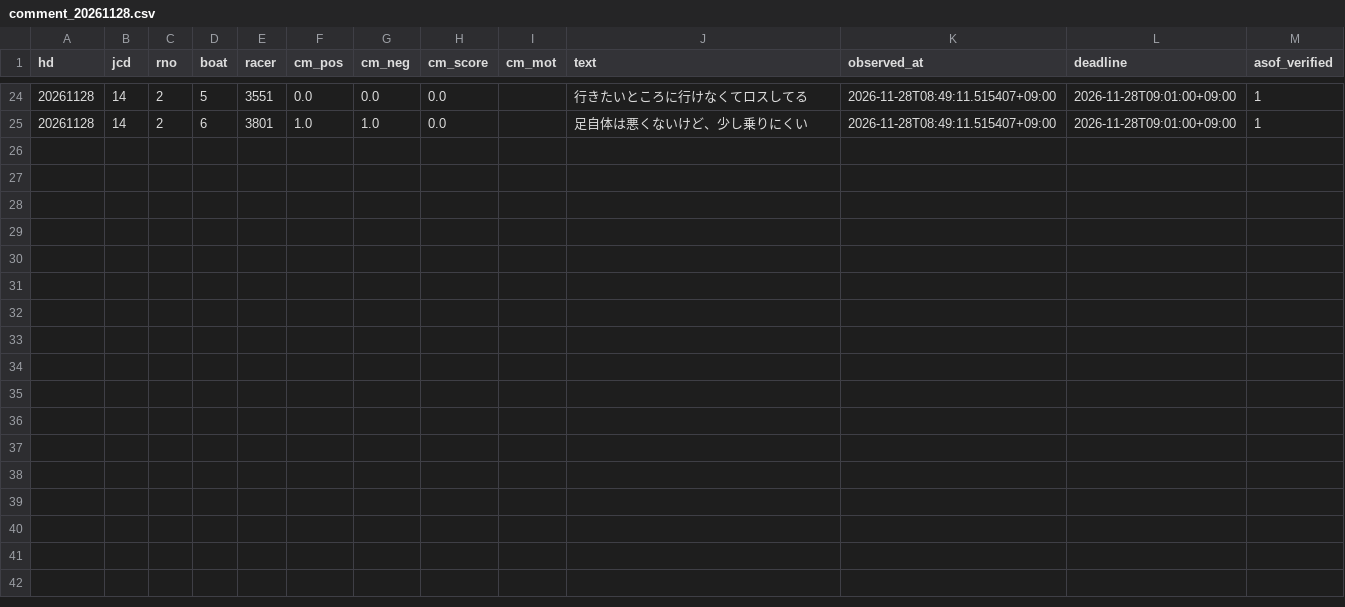
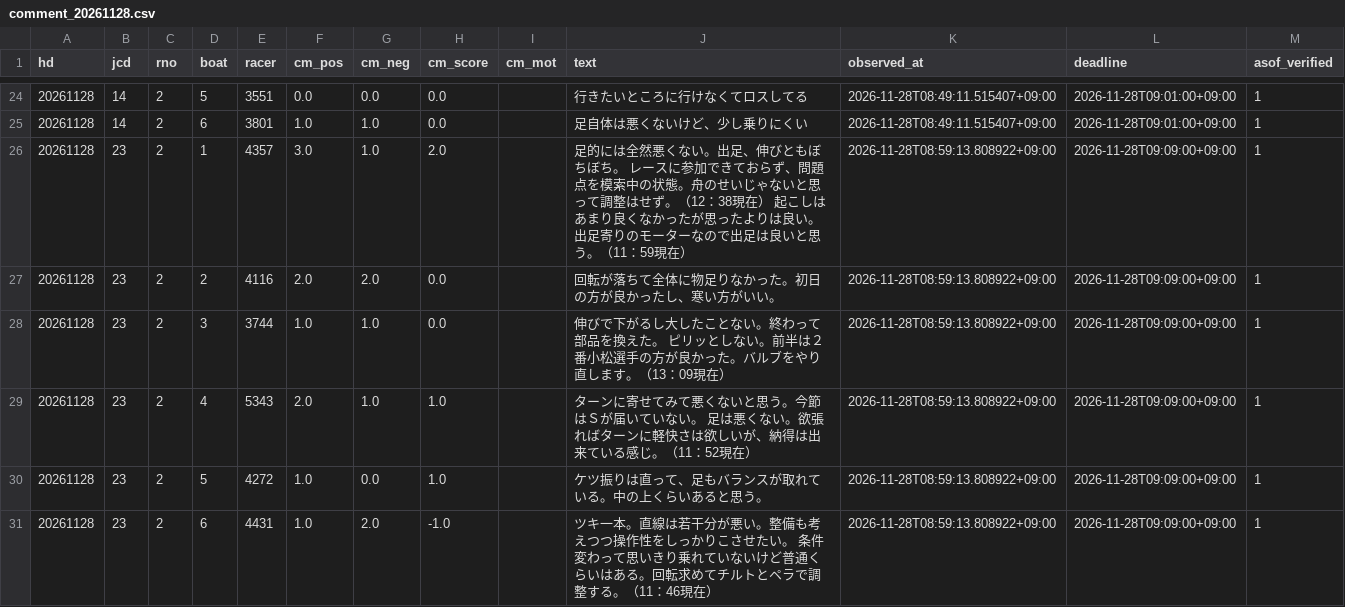
Before and after one commit to pocha2525/boatrace-ai, a CSV file: logs/comment_20261128.csv, drawn as a sheet; only a part is shown, gaps mark what is left out; the diff names each change by its address in the sheet, - before the commit and + after, or states it on an @@ line.

```diff
--- a/logs/comment_20261128.csv
+++ b/logs/comment_20261128.csv
+row 26: 20261128 | 23 | 2 | 1 | 4357 | 3.0 | 1.0 | 2.0 |  | 足的には全然悪くない。出足、伸びともぼちぼち。 レースに参加できておらず、問題点を模索中の状態。舟のせいじゃないと思って調整はせず。（12：38現在） 起こしはあまり良くなかったが思ったよりは良い。出足寄りのモーターなので出足は良いと思う。（11：59現在） | 2026-11-28T08:59:13.808922+09:00 | 2026-11-28T09:09:00+09:00 | 1
+row 27: 20261128 | 23 | 2 | 2 | 4116 | 2.0 | 2.0 | 0.0 |  | 回転が落ちて全体に物足りなかった。初日の方が良かったし、寒い方がいい。 | 2026-11-28T08:59:13.808922+09:00 | 2026-11-28T09:09:00+09:00 | 1
+row 28: 20261128 | 23 | 2 | 3 | 3744 | 1.0 | 1.0 | 0.0 |  | 伸びで下がるし大したことない。終わって部品を換えた。 ピリッとしない。前半は２番小松選手の方が良かった。バルブをやり直します。（13：09現在） | 2026-11-28T08:59:13.808922+09:00 | 2026-11-28T09:09:00+09:00 | 1
+row 29: 20261128 | 23 | 2 | 4 | 5343 | 2.0 | 1.0 | 1.0 |  | ターンに寄せてみて悪くないと思う。今節はＳが届いていない。 足は悪くない。欲張ればターンに軽快さは欲しいが、納得は出来ている感じ。（11：52現在） | 2026-11-28T08:59:13.808922+09:00 | 2026-11-28T09:09:00+09:00 | 1
+row 30: 20261128 | 23 | 2 | 5 | 4272 | 1.0 | 0.0 | 1.0 |  | ケツ振りは直って、足もバランスが取れている。中の上くらいあると思う。 | 2026-11-28T08:59:13.808922+09:00 | 2026-11-28T09:09:00+09:00 | 1
+row 31: 20261128 | 23 | 2 | 6 | 4431 | 1.0 | 2.0 | -1.0 |  | ツキ一本。直線は若干分が悪い。整備も考えつつ操作性をしっかりこさせたい。 条件変わって思いきり乗れていないけど普通くらいはある。回転求めてチルトとペラで調整する。（11：46現在） | 2026-11-28T08:59:13.808922+09:00 | 2026-11-28T09:09:00+09:00 | 1
```
Also changed, not shown: logs/20261128.csv, logs/before_20261128.csv, 6 other files.
